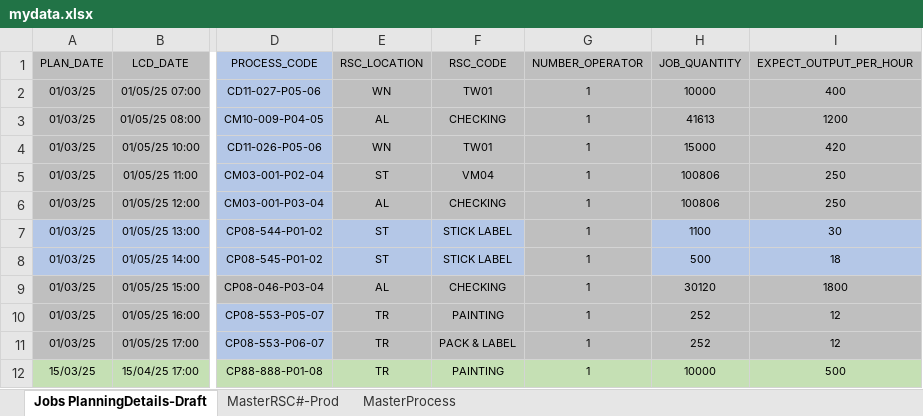
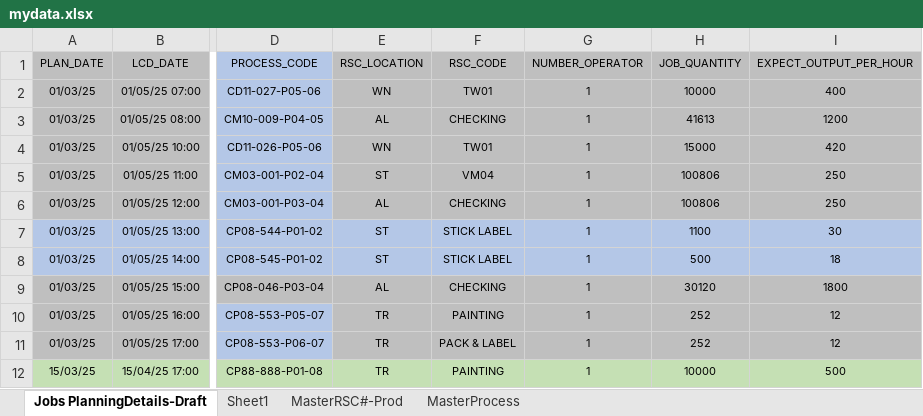
Before and after one commit to carrickcheah/llms_project, an Excel workbook: services/agent_production_planning/mydata.xlsx, sheet Jobs PlanningDetails-Draft, drawn as a sheet; only a part is shown, gaps mark what is left out; values as stored, in another font and other column widths than the file's, no borders; conditional formats not drawn; the diff names each change by its address in the sheet, - before the commit and + after, or states it on an @@ line.

```diff
--- a/services/agent_production_planning/mydata.xlsx (sheet Jobs PlanningDetails-Draft)
+++ b/services/agent_production_planning/mydata.xlsx (sheet Jobs PlanningDetails-Draft)
+sheet tab: Sheet1
-G7:G8 fill: #BFBFBF
+G7:G8 fill: #B4C7E7
```
Also changed, not shown: 3 other files.
